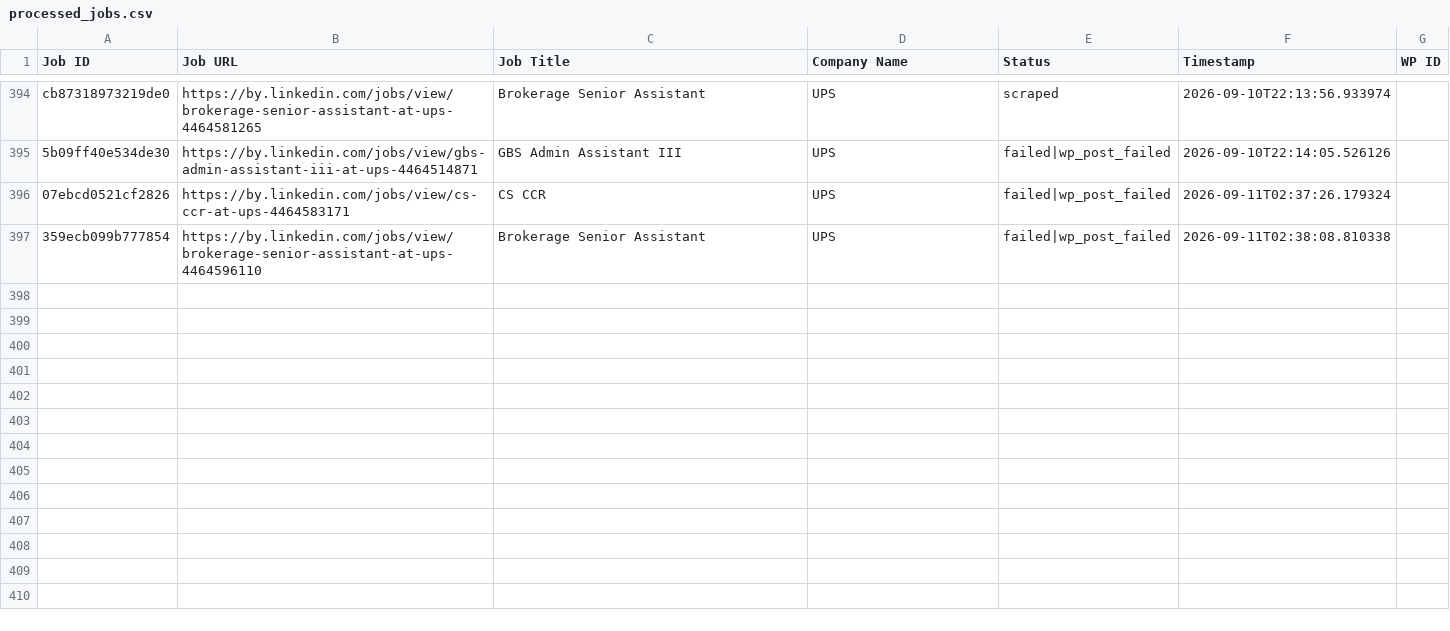
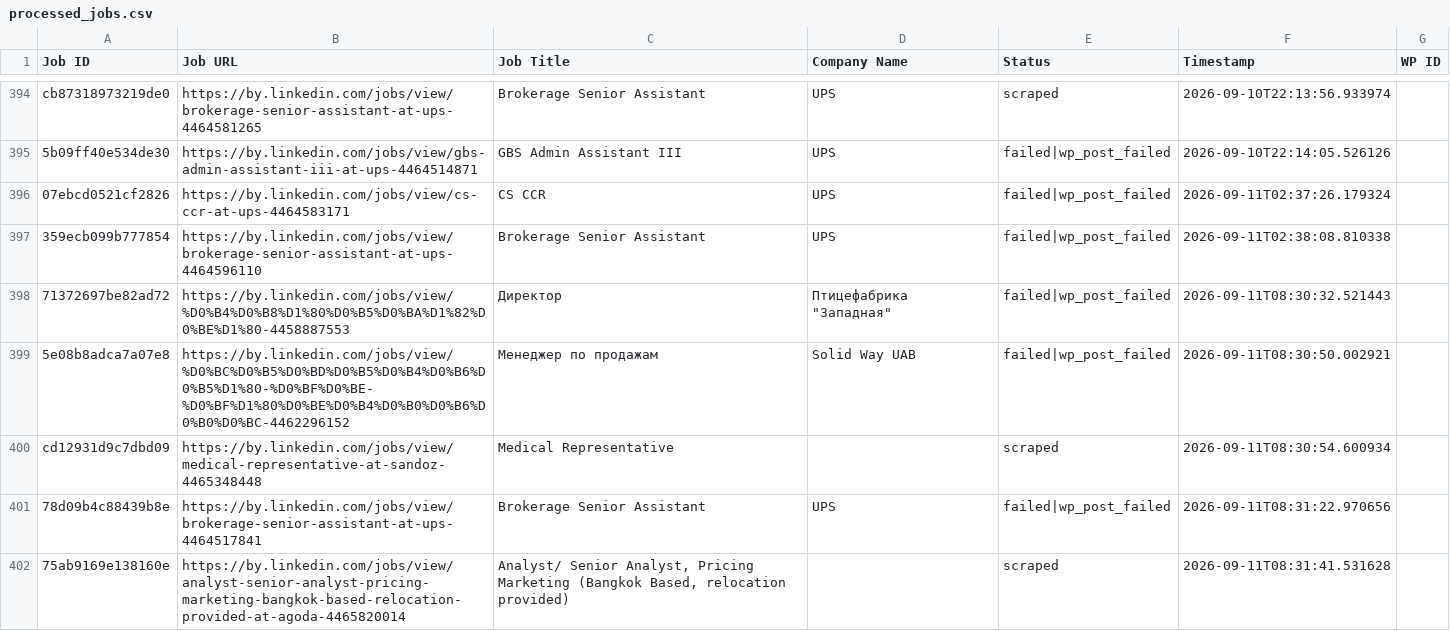
Before and after one commit to mimusdesign/by, a CSV file: processed_jobs.csv, drawn as a sheet; only a part is shown, gaps mark what is left out; the diff names each change by its address in the sheet, - before the commit and + after, or states it on an @@ line.

```diff
--- a/processed_jobs.csv
+++ b/processed_jobs.csv
+row 398: 71372697be82ad72 | https://by.linkedin.com/jobs/view/%D0%B4%D0%B8%D1%80%D0%B5%D0%BA%D1%82%D0%BE%D1%80-4458887553 | Директор | Птицефабрика "Западная" | failed|wp_post_failed | 2026-09-11T08:30:32.521443
+row 399: 5e08b8adca7a07e8 | https://by.linkedin.com/jobs/view/%D0%BC%D0%B5%D0%BD%D0%B5%D0%B4%D0%B6%D0%B5%D1%80-%D0%BF%D0%BE-%D0%BF%D1%80%D0%BE%D0%B4%D0%B0%D0%B6%D0%B0%D0%BC-4462296152 | Менеджер по продажам | Solid Way UAB | failed|wp_post_failed | 2026-09-11T08:30:50.002921
+row 400: cd12931d9c7dbd09 | https://by.linkedin.com/jobs/view/medical-representative-at-sandoz-4465348448 | Medical Representative |  | scraped | 2026-09-11T08:30:54.600934
+row 401: 78d09b4c88439b8e | https://by.linkedin.com/jobs/view/brokerage-senior-assistant-at-ups-4464517841 | Brokerage Senior Assistant | UPS | failed|wp_post_failed | 2026-09-11T08:31:22.970656
+row 402: 75ab9169e138160e | https://by.linkedin.com/jobs/view/analyst-senior-analyst-pricing-marketing-bangkok-based-relocation-provided-at-agoda-4465820014 | Analyst/ Senior Analyst, Pricing Marketing (Bangkok Based, relocation provided) |  | scraped | 2026-09-11T08:31:41.531628
```
